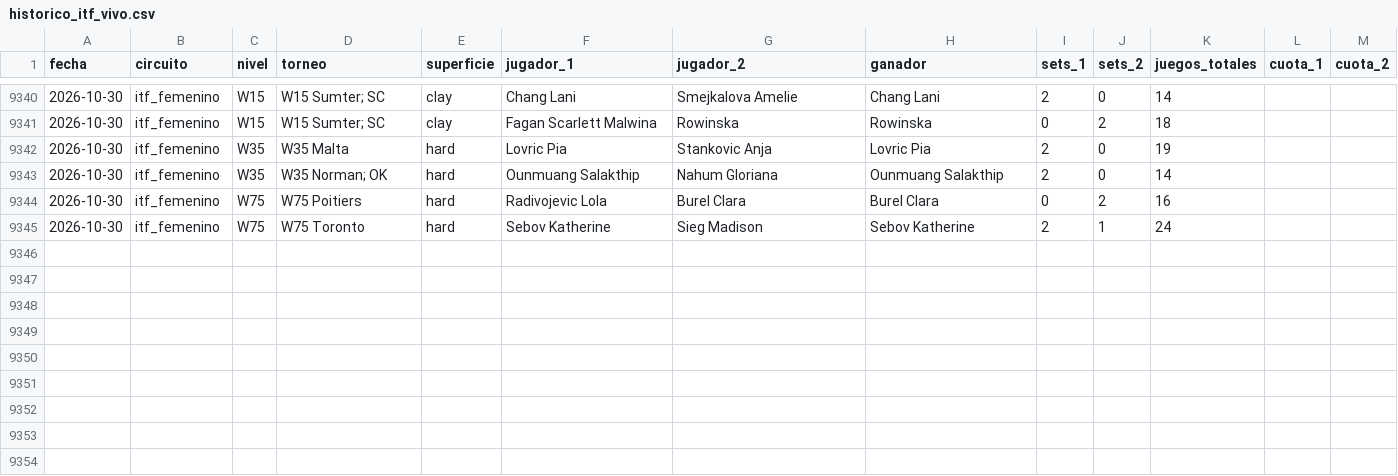
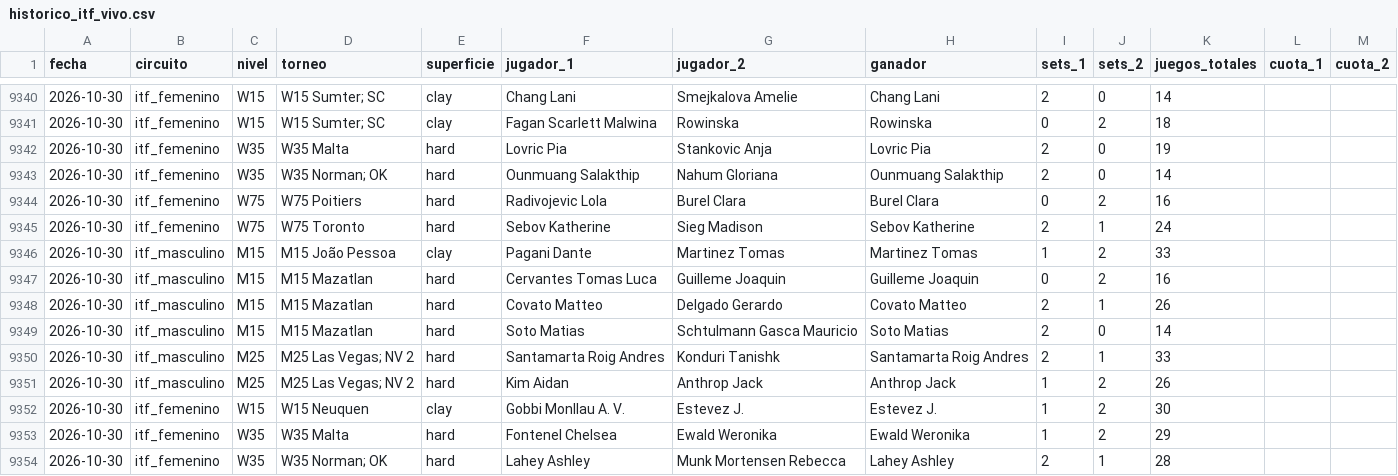
Before and after one commit to HectorMontiel/sharpicks, a CSV file: historico_itf_vivo.csv, drawn as a sheet; only a part is shown, gaps mark what is left out; the diff names each change by its address in the sheet, - before the commit and + after, or states it on an @@ line.

```diff
--- a/historico_itf_vivo.csv
+++ b/historico_itf_vivo.csv
+row 9346: 2026-10-30 | itf_masculino | M15 | M15 João Pessoa | clay | Pagani Dante | Martinez Tomas | Martinez Tomas | 1 | 2 | 33
+row 9347: 2026-10-30 | itf_masculino | M15 | M15 Mazatlan | hard | Cervantes Tomas Luca | Guilleme Joaquin | Guilleme Joaquin | 0 | 2 | 16
+row 9348: 2026-10-30 | itf_masculino | M15 | M15 Mazatlan | hard | Covato Matteo | Delgado Gerardo | Covato Matteo | 2 | 1 | 26
+row 9349: 2026-10-30 | itf_masculino | M15 | M15 Mazatlan | hard | Soto Matias | Schtulmann Gasca Mauricio | Soto Matias | 2 | 0 | 14
+row 9350: 2026-10-30 | itf_masculino | M25 | M25 Las Vegas; NV 2 | hard | Santamarta Roig Andres | Konduri Tanishk | Santamarta Roig Andres | 2 | 1 | 33
+row 9351: 2026-10-30 | itf_masculino | M25 | M25 Las Vegas; NV 2 | hard | Kim Aidan | Anthrop Jack | Anthrop Jack | 1 | 2 | 26
+row 9352: 2026-10-30 | itf_femenino | W15 | W15 Neuquen | clay | Gobbi Monllau A. V. | Estevez J. | Estevez J. | 1 | 2 | 30
+row 9353: 2026-10-30 | itf_femenino | W35 | W35 Malta | hard | Fontenel Chelsea | Ewald Weronika | Ewald Weronika | 1 | 2 | 29
+row 9354: 2026-10-30 | itf_femenino | W35 | W35 Norman; OK | hard | Lahey Ashley | Munk Mortensen Rebecca | Lahey Ashley | 2 | 1 | 28
```
Also changed, not shown: analisis_seguimiento.csv, arriesgadas_seguimiento.csv, 25 other files.
